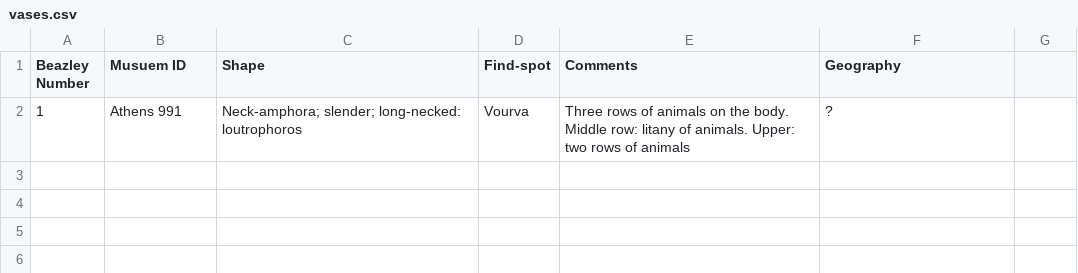
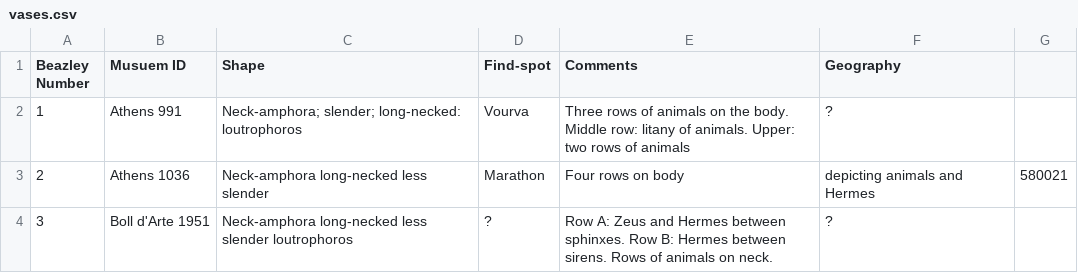
Before and after one commit to rbfay/sophilos, a CSV file: vases.csv, drawn as a sheet.

Commit message:
Update vases.csv

```diff
--- a/vases.csv
+++ b/vases.csv
@@ -2 +2,3 @@ Beazley Number, Musuem ID, Shape, Find-spot, Comments, Geography
 1, Athens 991, Neck-amphora; slender; long-necked: loutrophoros, Vourva, Three rows of animals on the body. Middle row: litany of animals. Upper: two rows of animals, ?
+2, Athens 1036, Neck-amphora long-necked less slender, Marathon, Four rows on body, depicting animals and Hermes, 580021
+3, Boll d'Arte 1951, Neck-amphora long-necked less slender loutrophoros, ?, Row A: Zeus and Hermes between sphinxes. Row B: Hermes between sirens. Rows of animals on neck., ?
```
